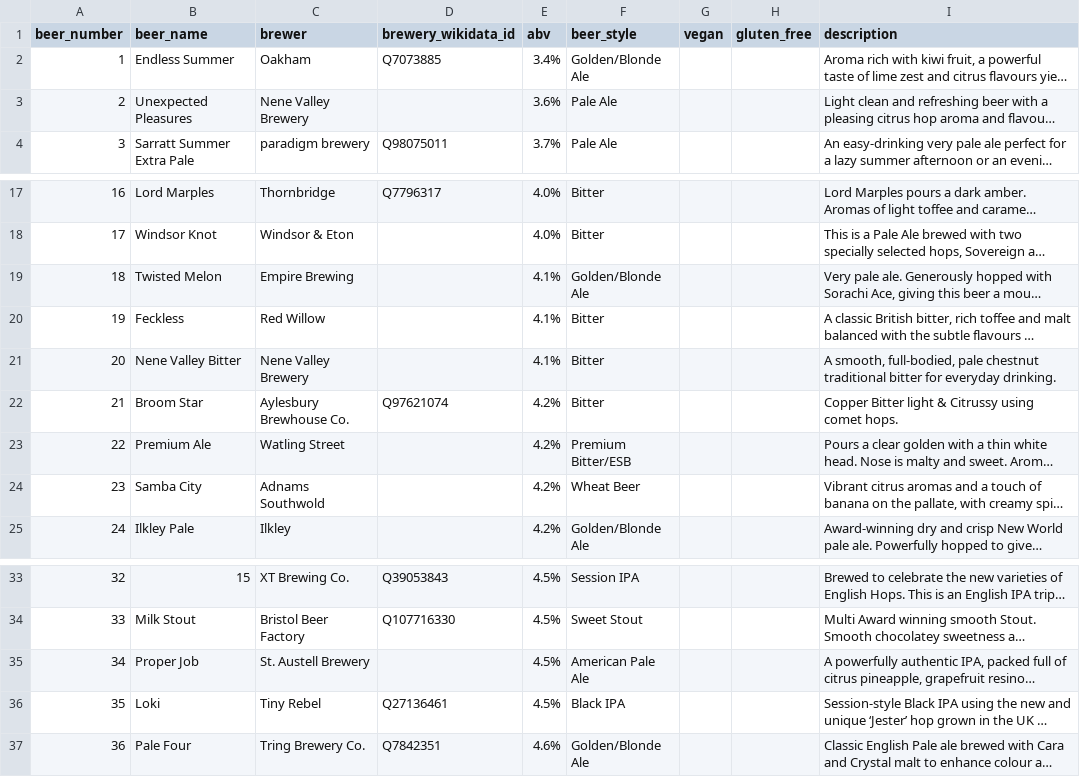
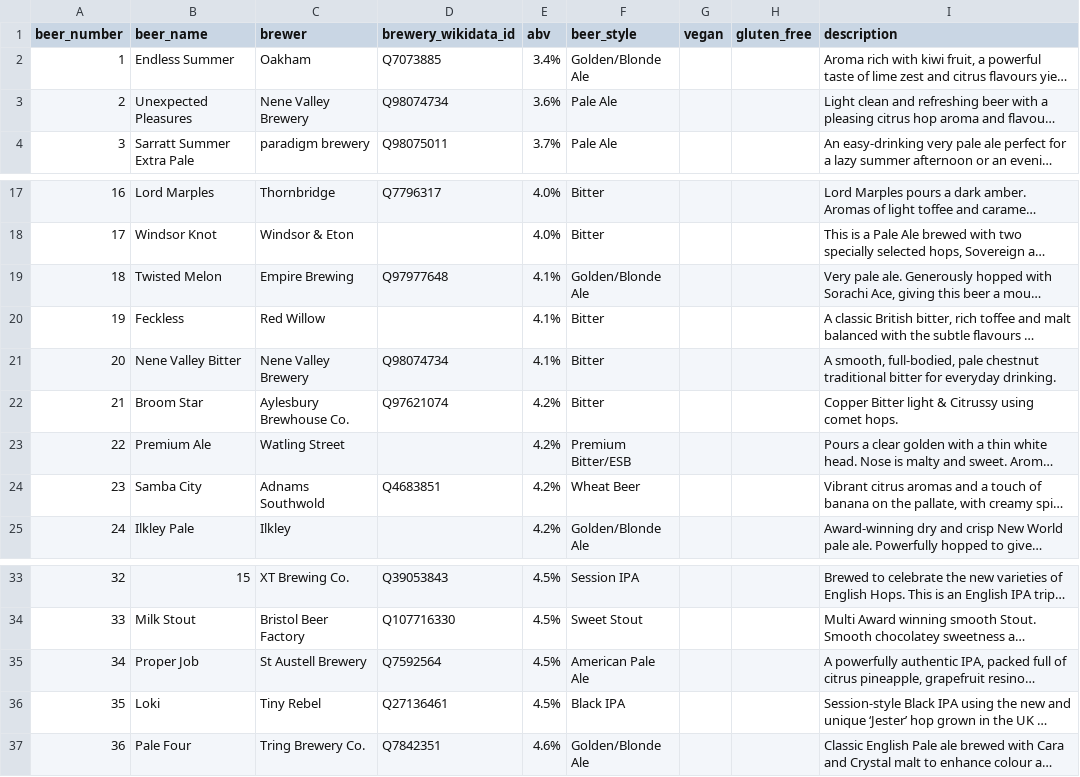
Before and after one commit to guyfawcus/beer-fest.js, a CSV file: public/downloads/ACBF5-2016.csv, drawn as a sheet; only a part is shown, gaps mark what is left out; long unchanged cells end in …; the diff names each change by its address in the sheet, - before the commit and + after, or states it on an @@ line.

Commit message:
normalise and add QIDs to various breweries

```diff
--- a/public/downloads/ACBF5-2016.csv
+++ b/public/downloads/ACBF5-2016.csv
-D3 (brewery_wikidata_id): (empty)
+D3 (brewery_wikidata_id): Q98074734
-D19 (brewery_wikidata_id): (empty)
+D19 (brewery_wikidata_id): Q97977648
-D21 (brewery_wikidata_id): (empty)
+D21 (brewery_wikidata_id): Q98074734
-D24 (brewery_wikidata_id): (empty)
+D24 (brewery_wikidata_id): Q4683851
-C35 (brewer): St. Austell Brewery
+C35 (brewer): St Austell Brewery
-D35 (brewery_wikidata_id): (empty)
+D35 (brewery_wikidata_id): Q7592564
```
Also changed, not shown: public/downloads/ACBF2-2013.csv, public/downloads/ACBF6-2017.csv, 1 other file.
